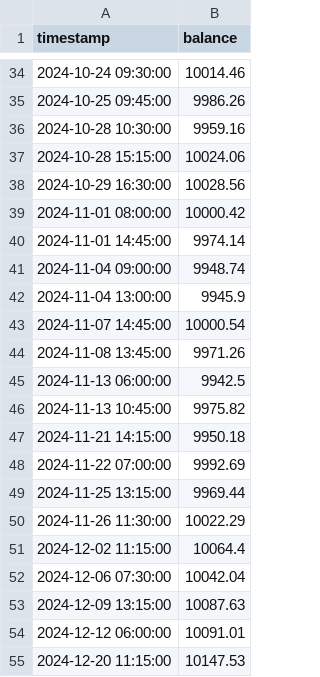
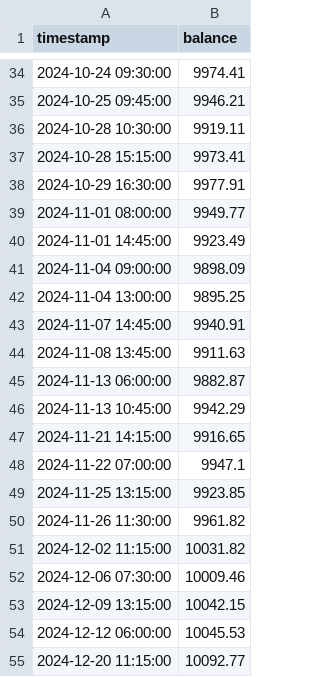
Before and after one commit to zambiarevenue03-ops/gold_algo_bot, a CSV file: backtest/results/scalp_equity_ath_push.csv, drawn as a sheet; only a part is shown, gaps mark what is left out; the diff covers the shown part only.

```diff
--- a/backtest/results/scalp_equity_ath_push.csv
+++ b/backtest/results/scalp_equity_ath_push.csv
@@ -34,22 +34,22 @@ timestamp,balance
-2024-10-24 09:30:00,10014.46
-2024-10-25 09:45:00,9986.26
-2024-10-28 10:30:00,9959.16
-2024-10-28 15:15:00,10024.06
-2024-10-29 16:30:00,10028.56
-2024-11-01 08:00:00,10000.42
-2024-11-01 14:45:00,9974.14
-2024-11-04 09:00:00,9948.74
-2024-11-04 13:00:00,9945.9
-2024-11-07 14:45:00,10000.54
-2024-11-08 13:45:00,9971.26
-2024-11-13 06:00:00,9942.5
-2024-11-13 10:45:00,9975.82
-2024-11-21 14:15:00,9950.18
-2024-11-22 07:00:00,9992.69
-2024-11-25 13:15:00,9969.44
-2024-11-26 11:30:00,10022.29
-2024-12-02 11:15:00,10064.4
-2024-12-06 07:30:00,10042.04
-2024-12-09 13:15:00,10087.63
-2024-12-12 06:00:00,10091.01
-2024-12-20 11:15:00,10147.53
+2024-10-24 09:30:00,9974.41
+2024-10-25 09:45:00,9946.21
+2024-10-28 10:30:00,9919.11
+2024-10-28 15:15:00,9973.41
+2024-10-29 16:30:00,9977.91
+2024-11-01 08:00:00,9949.77
+2024-11-01 14:45:00,9923.49
+2024-11-04 09:00:00,9898.09
+2024-11-04 13:00:00,9895.25
+2024-11-07 14:45:00,9940.91
+2024-11-08 13:45:00,9911.63
+2024-11-13 06:00:00,9882.87
+2024-11-13 10:45:00,9942.29
+2024-11-21 14:15:00,9916.65
+2024-11-22 07:00:00,9947.1
+2024-11-25 13:15:00,9923.85
+2024-11-26 11:30:00,9961.82
+2024-12-02 11:15:00,10031.82
+2024-12-06 07:30:00,10009.46
+2024-12-09 13:15:00,10042.15
+2024-12-12 06:00:00,10045.53
+2024-12-20 11:15:00,10092.77
```
Also changed, not shown: 27 edited cells elsewhere in this file, backtest/results/scalp_equity_bull_run.csv, backtest/results/scalp_equity_full_history.csv, 23 other files.
